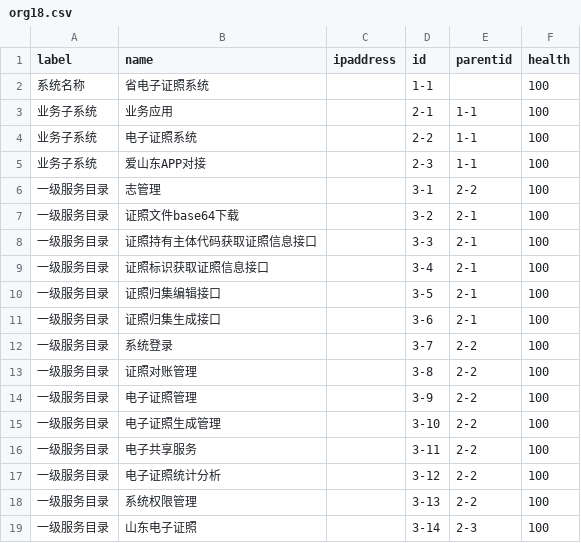
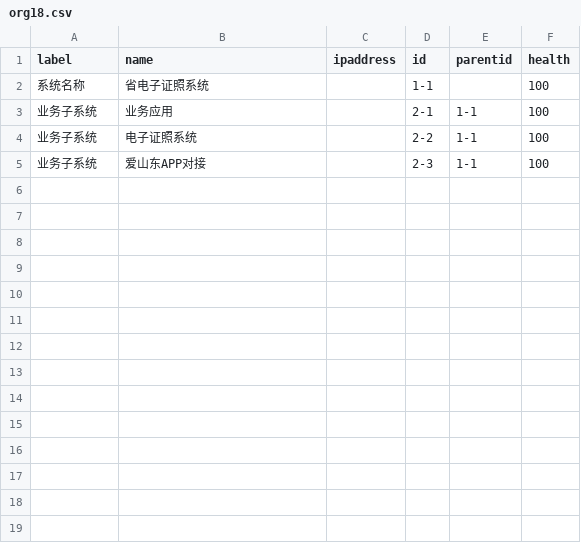
Before and after one commit to jacknion/gradio, a CSV file: org18.csv, drawn as a sheet; the diff names each change by its address in the sheet, - before the commit and + after, or states it on an @@ line.

Commit message:
Update org18.csv

```diff
--- a/org18.csv
+++ b/org18.csv
-row 6: 一级服务目录 | 志管理 |  | 3-1 | 2-2 | 100
-row 7: 一级服务目录 | 证照文件base64下载 |  | 3-2 | 2-1 | 100
-row 8: 一级服务目录 | 证照持有主体代码获取证照信息接口 |  | 3-3 | 2-1 | 100
-row 9: 一级服务目录 | 证照标识获取证照信息接口 |  | 3-4 | 2-1 | 100
-row 10: 一级服务目录 | 证照归集编辑接口 |  | 3-5 | 2-1 | 100
-row 11: 一级服务目录 | 证照归集生成接口 |  | 3-6 | 2-1 | 100
-row 12: 一级服务目录 | 系统登录 |  | 3-7 | 2-2 | 100
-row 13: 一级服务目录 | 证照对账管理 |  | 3-8 | 2-2 | 100
-row 14: 一级服务目录 | 电子证照管理 |  | 3-9 | 2-2 | 100
-row 15: 一级服务目录 | 电子证照生成管理 |  | 3-10 | 2-2 | 100
-row 16: 一级服务目录 | 电子共享服务 |  | 3-11 | 2-2 | 100
-row 17: 一级服务目录 | 电子证照统计分析 |  | 3-12 | 2-2 | 100
-row 18: 一级服务目录 | 系统权限管理 |  | 3-13 | 2-2 | 100
-row 19: 一级服务目录 | 山东电子证照 |  | 3-14 | 2-3 | 100
```
